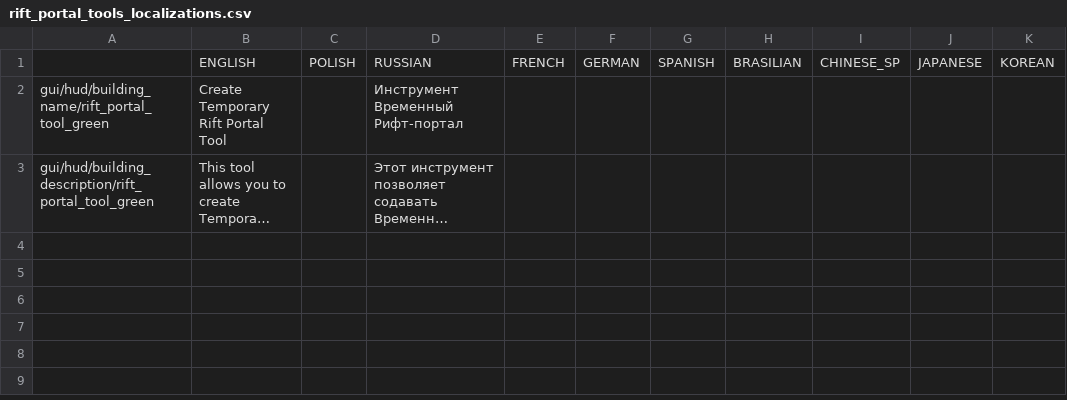
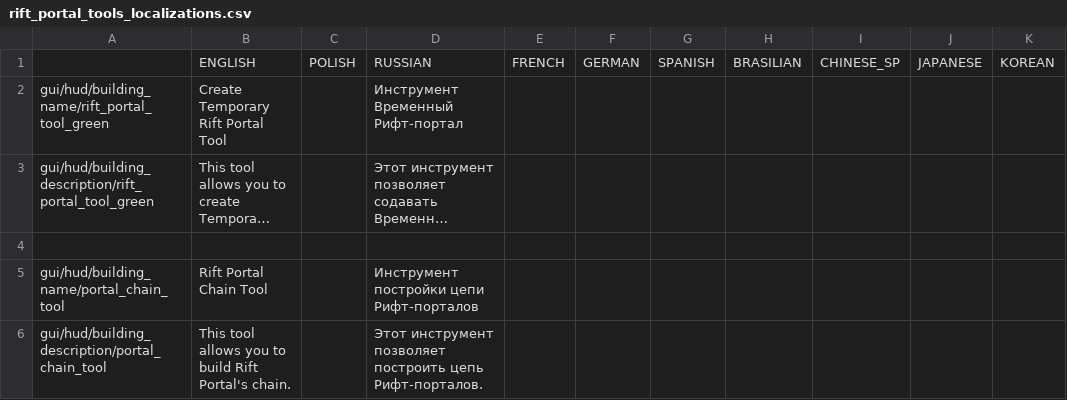
Before and after one commit to PonomarevDmitry/RiftbreakersMods, a CSV file: RiftPortalTools/gui/rift_portal_tools_localizations.csv, drawn as a sheet; long unchanged cells end in …; the diff names each change by its address in the sheet, - before the commit and + after, or states it on an @@ line.

Commit message:
RiftPortalTools. Adding Rift Portal Chain Tool.

```diff
--- a/RiftPortalTools/gui/rift_portal_tools_localizations.csv
+++ b/RiftPortalTools/gui/rift_portal_tools_localizations.csv
+row 4: (empty)
+row 5: gui/hud/building_name/portal_chain_tool | Rift Portal Chain Tool |  | Инструмент постройки цепи Рифт-порталов
+row 6: gui/hud/building_description/portal_chain_tool | This tool allows you to build Rift Portal's chain. |  | Этот инструмент позволяет построить цепь Рифт-порталов.
```
Also changed, not shown: 7 other files.
